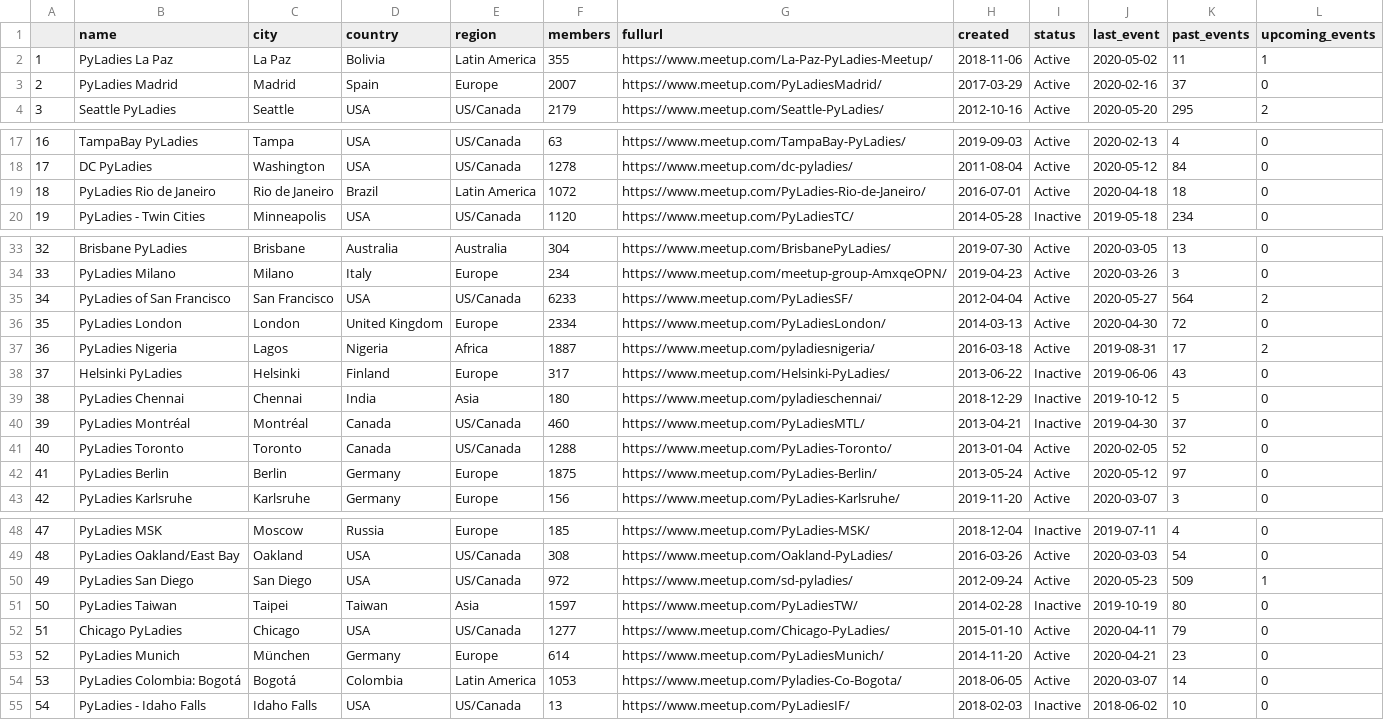
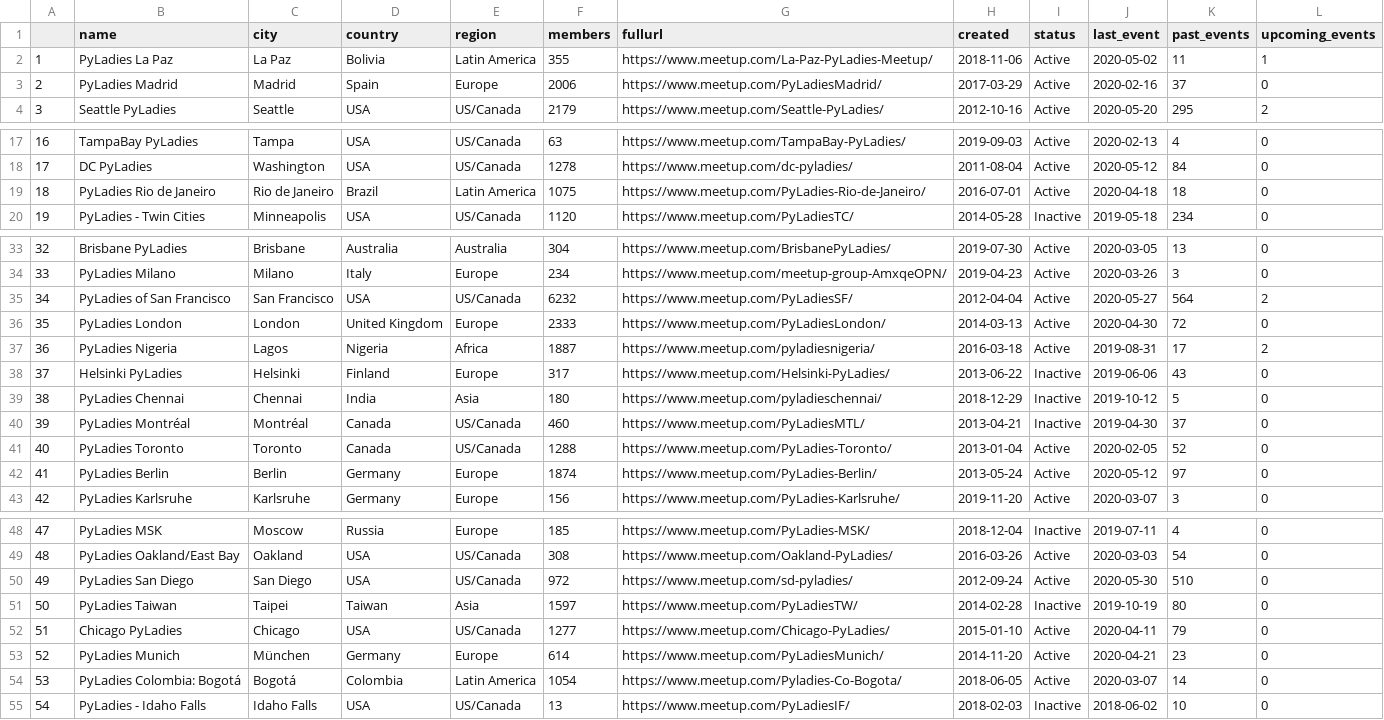
Before and after one commit to py-community/pyladies, a CSV file: docs/data/pyladies.csv, drawn as a sheet; only a part is shown, gaps mark what is left out; the diff covers the shown part only.

```diff
--- a/docs/data/pyladies.csv
+++ b/docs/data/pyladies.csv
@@ -2,3 +2,3 @@
 "1","PyLadies La Paz","La Paz","Bolivia","Latin America",355,"https://www.meetup.com/La-Paz-PyLadies-Meetup/",2018-11-06,"Active",2020-05-02,11,1
-"2","PyLadies Madrid","Madrid","Spain","Europe",2007,"https://www.meetup.com/PyLadiesMadrid/",2017-03-29,"Active",2020-02-16,37,0
+"2","PyLadies Madrid","Madrid","Spain","Europe",2006,"https://www.meetup.com/PyLadiesMadrid/",2017-03-29,"Active",2020-02-16,37,0
 "3","Seattle PyLadies","Seattle","USA","US/Canada",2179,"https://www.meetup.com/Seattle-PyLadies/",2012-10-16,"Active",2020-05-20,295,2
@@ -18,3 +18,3 @@
 "17","DC PyLadies","Washington","USA","US/Canada",1278,"https://www.meetup.com/dc-pyladies/",2011-08-04,"Active",2020-05-12,84,0
-"18","PyLadies Rio de Janeiro","Rio de Janeiro","Brazil","Latin America",1072,"https://www.meetup.com/PyLadies-Rio-de-Janeiro/",2016-07-01,"Active",2020-04-18,18,0
+"18","PyLadies Rio de Janeiro","Rio de Janeiro","Brazil","Latin America",1075,"https://www.meetup.com/PyLadies-Rio-de-Janeiro/",2016-07-01,"Active",2020-04-18,18,0
 "19","PyLadies - Twin Cities","Minneapolis","USA","US/Canada",1120,"https://www.meetup.com/PyLadiesTC/",2014-05-28,"Inactive",2019-05-18,234,0
@@ -34,4 +34,4 @@
 "33","PyLadies Milano","Milano","Italy","Europe",234,"https://www.meetup.com/meetup-group-AmxqeOPN/",2019-04-23,"Active",2020-03-26,3,0
-"34","PyLadies of San Francisco","San Francisco","USA","US/Canada",6233,"https://www.meetup.com/PyLadiesSF/",2012-04-04,"Active",2020-05-27,564,2
-"35","PyLadies London","London","United Kingdom","Europe",2334,"https://www.meetup.com/PyLadiesLondon/",2014-03-13,"Active",2020-04-30,72,0
+"34","PyLadies of San Francisco","San Francisco","USA","US/Canada",6232,"https://www.meetup.com/PyLadiesSF/",2012-04-04,"Active",2020-05-27,564,2
+"35","PyLadies London","London","United Kingdom","Europe",2333,"https://www.meetup.com/PyLadiesLondon/",2014-03-13,"Active",2020-04-30,72,0
 "36","PyLadies Nigeria","Lagos","Nigeria","Africa",1887,"https://www.meetup.com/pyladiesnigeria/",2016-03-18,"Active",2019-08-31,17,2
@@ -41,3 +41,3 @@
 "40","PyLadies Toronto","Toronto","Canada","US/Canada",1288,"https://www.meetup.com/PyLadies-Toronto/",2013-01-04,"Active",2020-02-05,52,0
-"41","PyLadies Berlin","Berlin","Germany","Europe",1875,"https://www.meetup.com/PyLadies-Berlin/",2013-05-24,"Active",2020-05-12,97,0
+"41","PyLadies Berlin","Berlin","Germany","Europe",1874,"https://www.meetup.com/PyLadies-Berlin/",2013-05-24,"Active",2020-05-12,97,0
 "42","PyLadies Karlsruhe","Karlsruhe","Germany","Europe",156,"https://www.meetup.com/PyLadies-Karlsruhe/",2019-11-20,"Active",2020-03-07,3,0
@@ -49,3 +49,3 @@
 "48","PyLadies Oakland/East Bay","Oakland","USA","US/Canada",308,"https://www.meetup.com/Oakland-PyLadies/",2016-03-26,"Active",2020-03-03,54,0
-"49","PyLadies San Diego","San Diego","USA","US/Canada",972,"https://www.meetup.com/sd-pyladies/",2012-09-24,"Active",2020-05-23,509,1
+"49","PyLadies San Diego","San Diego","USA","US/Canada",972,"https://www.meetup.com/sd-pyladies/",2012-09-24,"Active",2020-05-30,510,0
 "50","PyLadies Taiwan","Taipei","Taiwan","Asia",1597,"https://www.meetup.com/PyLadiesTW/",2014-02-28,"Inactive",2019-10-19,80,0
@@ -53,3 +53,3 @@
 "52","PyLadies Munich","München","Germany","Europe",614,"https://www.meetup.com/PyLadiesMunich/",2014-11-20,"Active",2020-04-21,23,0
-"53","PyLadies Colombia: Bogotá","Bogotá","Colombia","Latin America",1053,"https://www.meetup.com/Pyladies-Co-Bogota/",2018-06-05,"Active",2020-03-07,14,0
+"53","PyLadies Colombia: Bogotá","Bogotá","Colombia","Latin America",1054,"https://www.meetup.com/Pyladies-Co-Bogota/",2018-06-05,"Active",2020-03-07,14,0
 "54","PyLadies - Idaho Falls","Idaho Falls","USA","US/Canada",13,"https://www.meetup.com/PyLadiesIF/",2018-02-03,"Inactive",2018-06-02,10,0
```
Also changed, not shown: 1 edited cell elsewhere in this file, docs/data/pyladies_hosts.csv, 3 other files.
